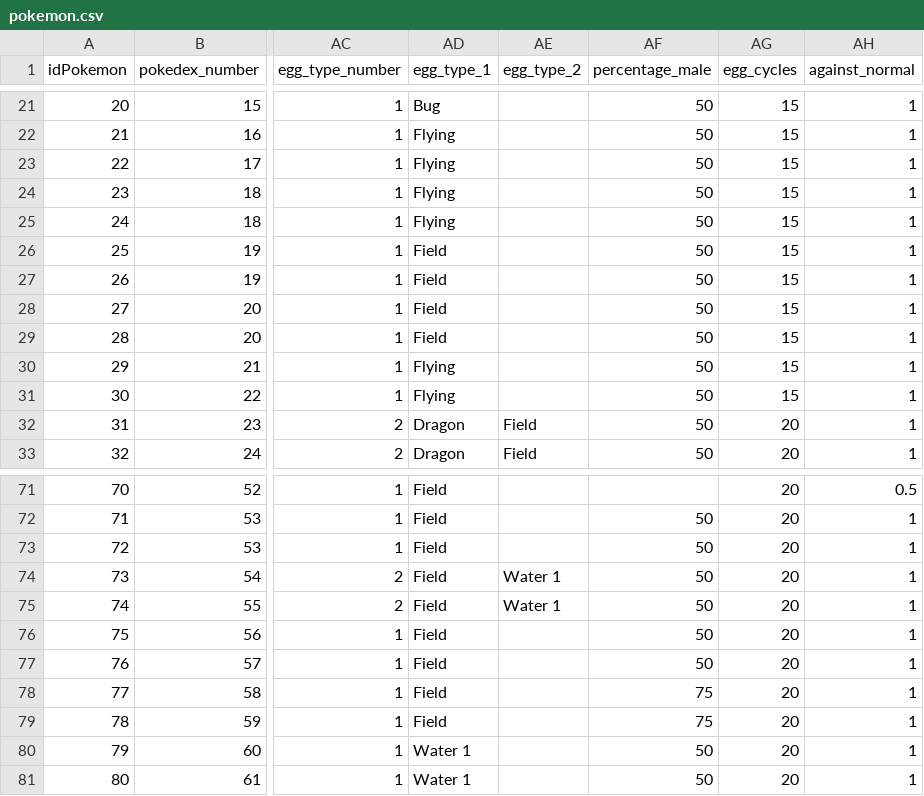
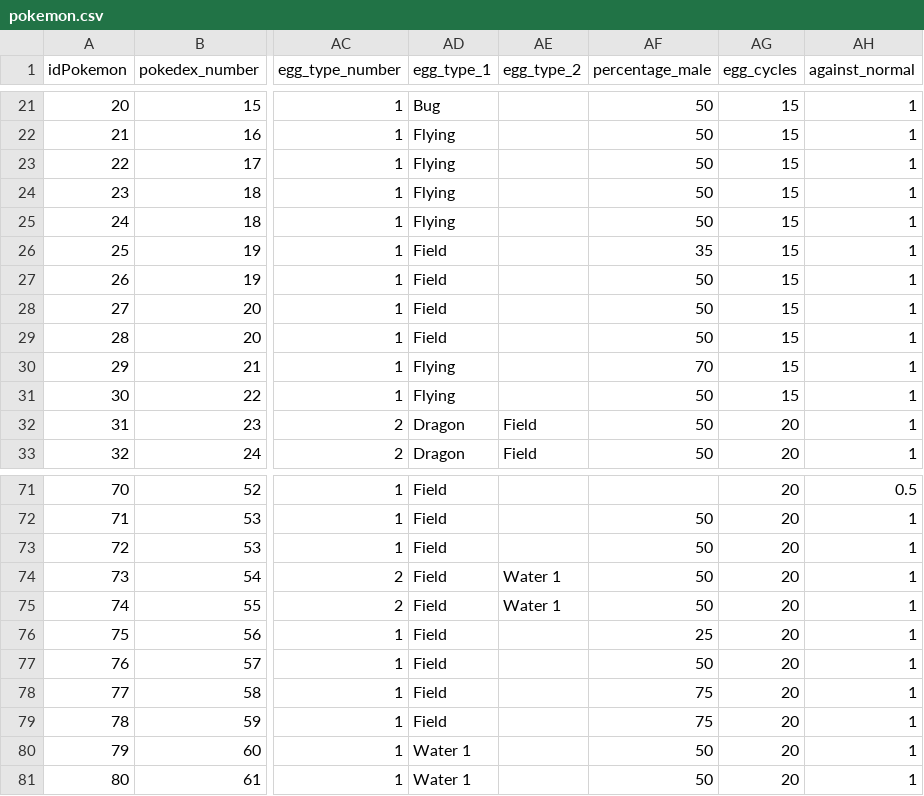
Before and after one commit to paralelogramo/csvtaller, a CSV file: pokemon.csv, drawn as a sheet; only a part is shown, gaps mark what is left out; the diff names each change by its address in the sheet, - before the commit and + after, or states it on an @@ line.

Commit message:
Update Files

```diff
--- a/pokemon.csv
+++ b/pokemon.csv
-AF26 (percentage_male): 50
+AF26 (percentage_male): 35
-AF30 (percentage_male): 50
+AF30 (percentage_male): 70
-AF76 (percentage_male): 50
+AF76 (percentage_male): 25
```
